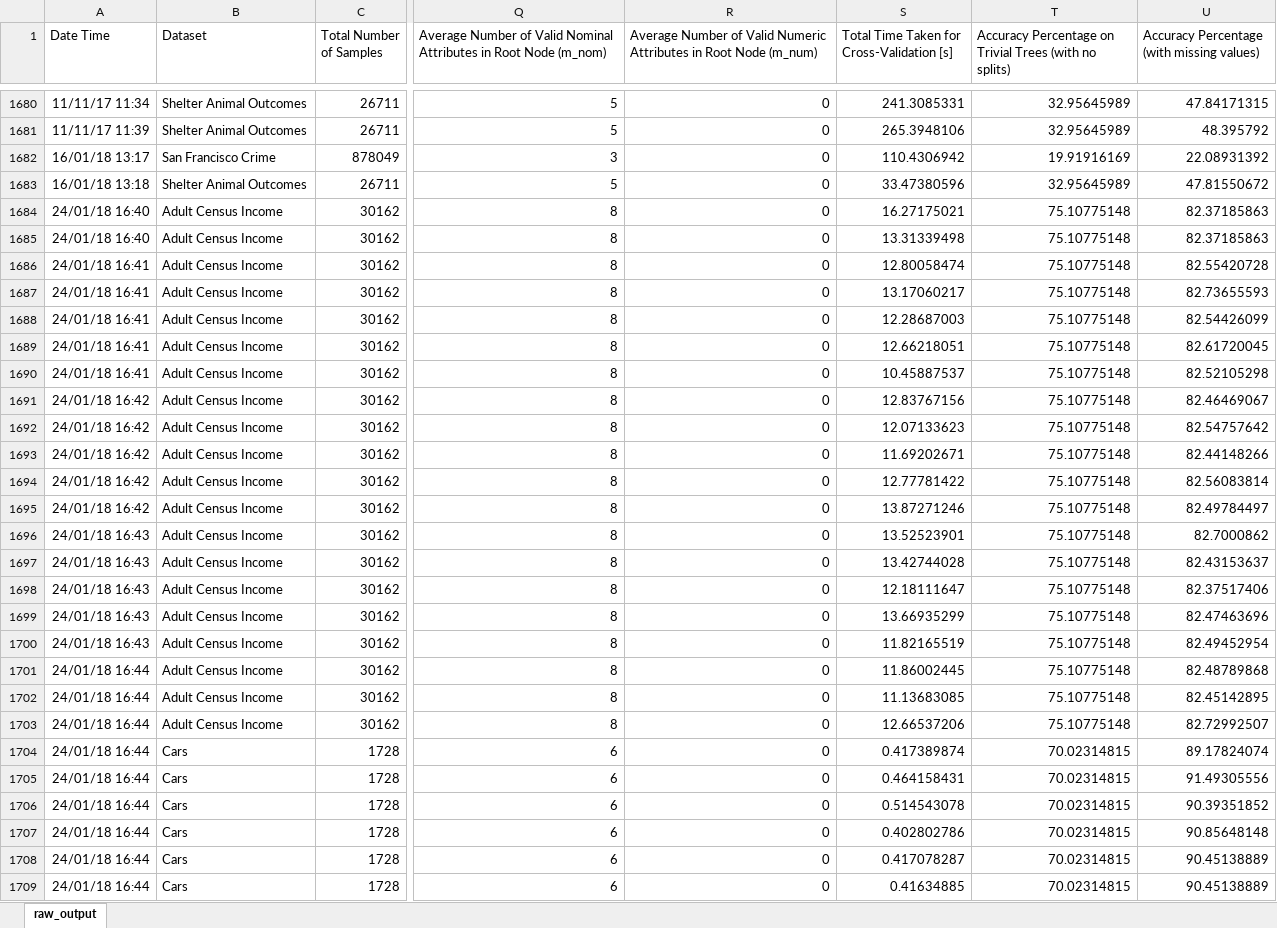
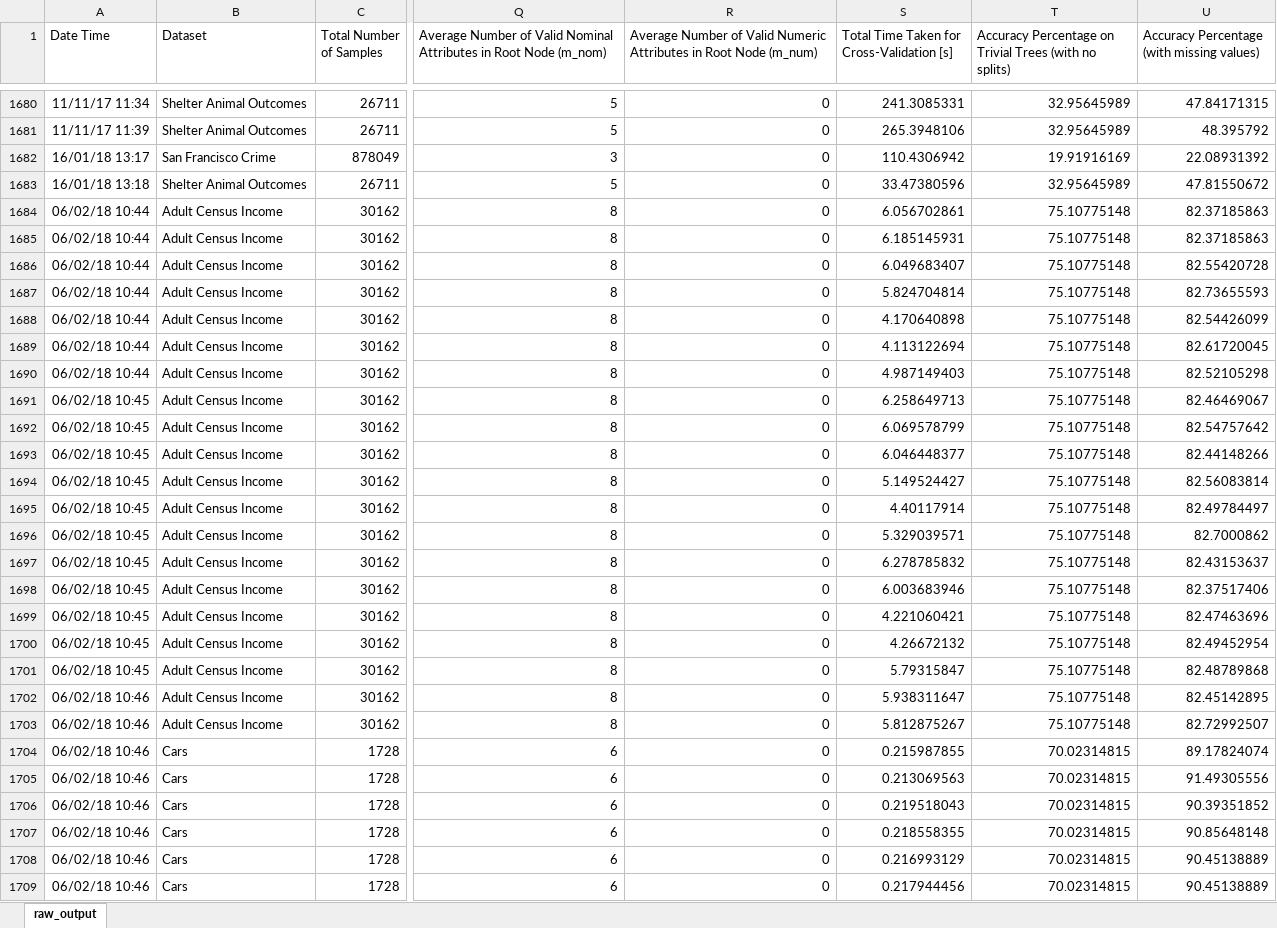
Before and after one commit to felipeamp/dissertation-code, an Excel workbook: outputs/d16/final/wo_num/raw_output.xlsx, sheet raw_output, drawn as a sheet; only a part is shown, gaps mark what is left out; values as stored, in another font and other column widths than the file's, no borders; the diff covers the shown part only; the diff names each change by its address in the sheet, - before the commit and + after, or states it on an @@ line.

```diff
--- a/outputs/d16/final/wo_num/raw_output.xlsx (sheet raw_output)
+++ b/outputs/d16/final/wo_num/raw_output.xlsx (sheet raw_output)
-A1684:A1685 (Date Time): 24/01/18 16:40
+A1684:A1685 (Date Time): 06/02/18 10:44
-S1684: 16.27175021
+S1684: 6.056702861
-S1685: 13.31339498
+S1685: 6.185145931
-A1686:A1690 (Date Time): 24/01/18 16:41
+A1686:A1690 (Date Time): 06/02/18 10:44
-S1686: 12.80058474
+S1686: 6.049683407
-S1687: 13.17060217
+S1687: 5.824704814
-S1688: 12.28687003
+S1688: 4.170640898
-S1689: 12.66218051
+S1689: 4.113122694
-S1690: 10.45887537
+S1690: 4.987149403
-A1691:A1695 (Date Time): 24/01/18 16:42
+A1691:A1695 (Date Time): 06/02/18 10:45
-S1691: 12.83767156
+S1691: 6.258649713
-S1692: 12.07133623
+S1692: 6.069578799
-S1693: 11.69202671
+S1693: 6.046448377
-S1694: 12.77781422
+S1694: 5.149524427
-S1695: 13.87271246
+S1695: 4.40117914
-A1696:A1700 (Date Time): 24/01/18 16:43
+A1696:A1700 (Date Time): 06/02/18 10:45
-S1696: 13.52523901
+S1696: 5.329039571
-S1697: 13.42744028
+S1697: 6.278785832
-S1698: 12.18111647
+S1698: 6.003683946
-S1699: 13.66935299
+S1699: 4.221060421
-S1700: 11.82165519
+S1700: 4.26672132
-A1701 (Date Time): 24/01/18 16:44
+A1701 (Date Time): 06/02/18 10:45
-S1701: 11.86002445
+S1701: 5.79315847
-A1702:A1709 (Date Time): 24/01/18 16:44
+A1702:A1709 (Date Time): 06/02/18 10:46
-S1702: 11.13683085
+S1702: 5.938311647
-S1703: 12.66537206
+S1703: 5.812875267
-S1704: 0.417389874
+S1704: 0.215987855
-S1705: 0.464158431
+S1705: 0.213069563
-S1706: 0.514543078
+S1706: 0.219518043
-S1707: 0.402802786
+S1707: 0.218558355
-S1708: 0.417078287
+S1708: 0.216993129
-S1709: 0.41634885
+S1709: 0.217944456
```
Also changed, not shown: 687 edited cells and cell formats elsewhere in this sheet, outputs/d16/final/ctree/raw_output.xlsx, outputs/d5/final/ctree/raw_output.xlsx, 9 other files.
